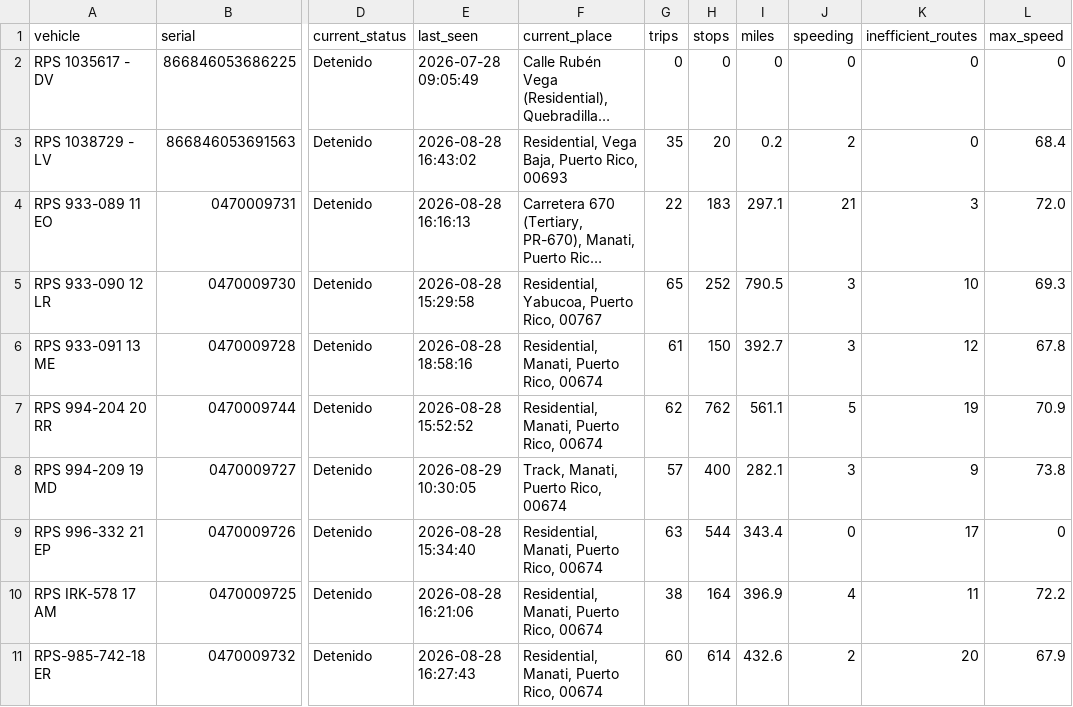
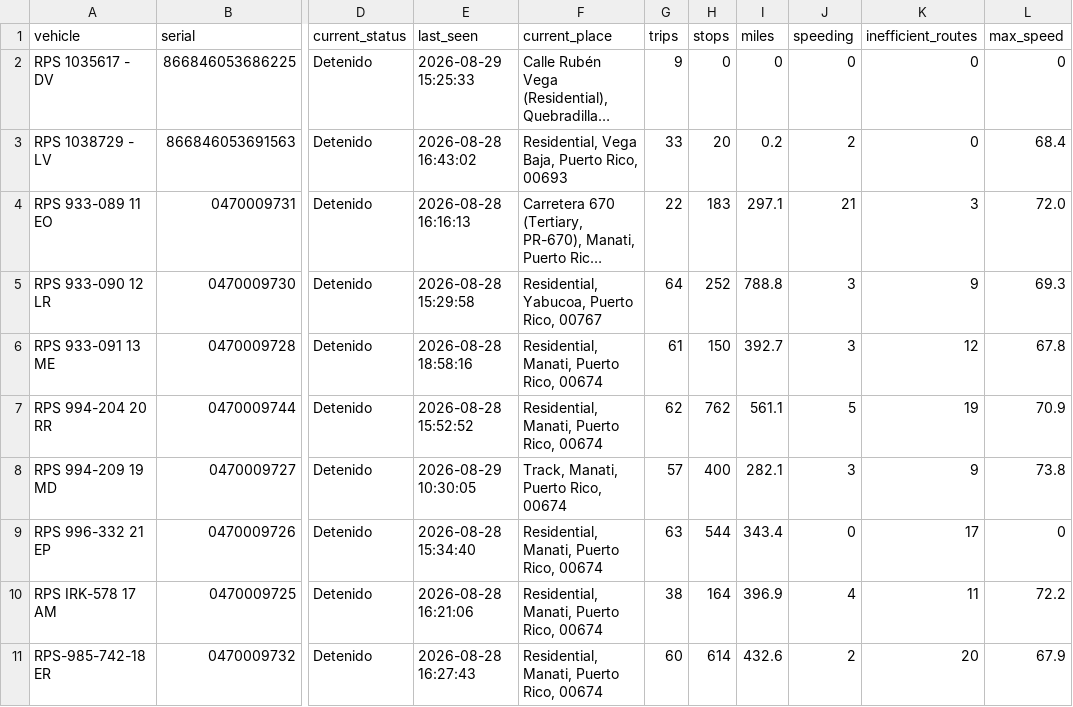
Before and after one commit to epac-hub/rps, a CSV file: dashboard_interactivo_resumen.csv, drawn as a sheet; only a part is shown, gaps mark what is left out; long unchanged cells end in …; the diff names each change by its address in the sheet, - before the commit and + after, or states it on an @@ line.

```diff
--- a/dashboard_interactivo_resumen.csv
+++ b/dashboard_interactivo_resumen.csv
-E2 (last_seen): 2026-07-28 09:05:49
+E2 (last_seen): 2026-08-29 15:25:33
-G2 (trips): 0
+G2 (trips): 9
-G3 (trips): 35
+G3 (trips): 33
-G5 (trips): 65
+G5 (trips): 64
-I5 (miles): 790.5
+I5 (miles): 788.8
-K5 (inefficient_routes): 10
+K5 (inefficient_routes): 9
```
Also changed, not shown: dashboard_interactivo_rutas.csv, 2 other files.
